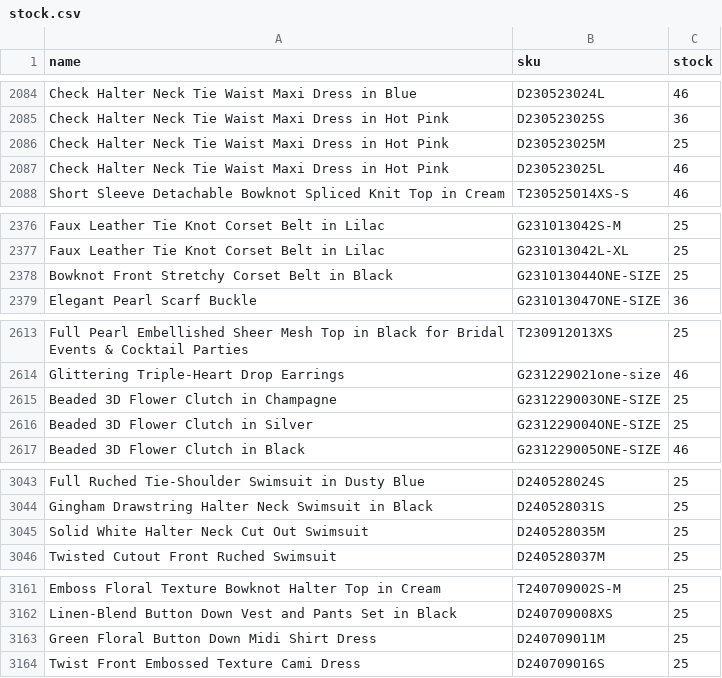
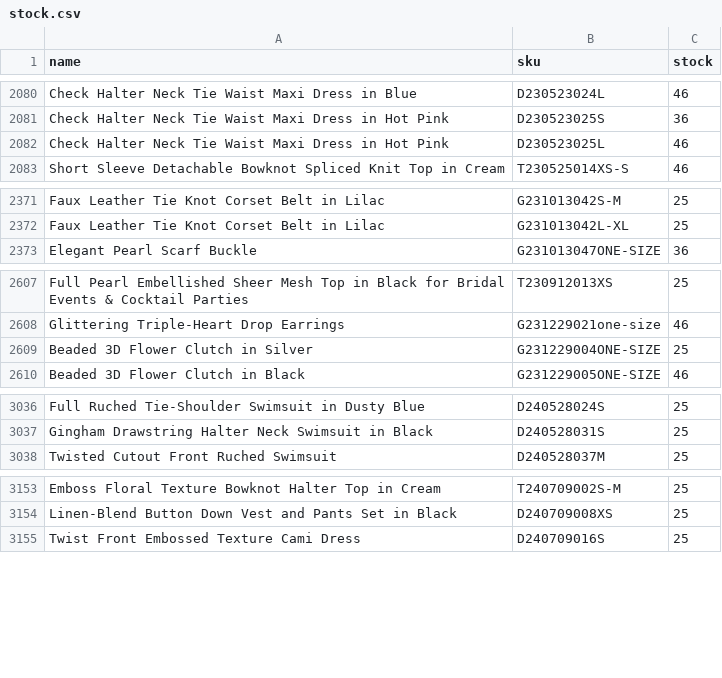
Before and after one commit to chicwishstock/stock, a CSV file: stock.csv, drawn as a sheet; only a part is shown, gaps mark what is left out; the diff covers the shown part only; the diff names each change by its address in the sheet, - before the commit and + after, or states it on an @@ line.

```diff
--- a/stock.csv
+++ b/stock.csv
-row 2086: Check Halter Neck Tie Waist Maxi Dress in Hot Pink | D230523025M | 25
-row 2378: Bowknot Front Stretchy Corset Belt in Black | G231013044ONE-SIZE | 25
-row 2615: Beaded 3D Flower Clutch in Champagne | G231229003ONE-SIZE | 25
-row 3045: Solid White Halter Neck Cut Out Swimsuit | D240528035M | 25
-row 3163: Green Floral Button Down Midi Shirt Dress | D240709011M | 25
```
Also changed, not shown: 30 removed rows and 49 edited cells elsewhere in this file.
